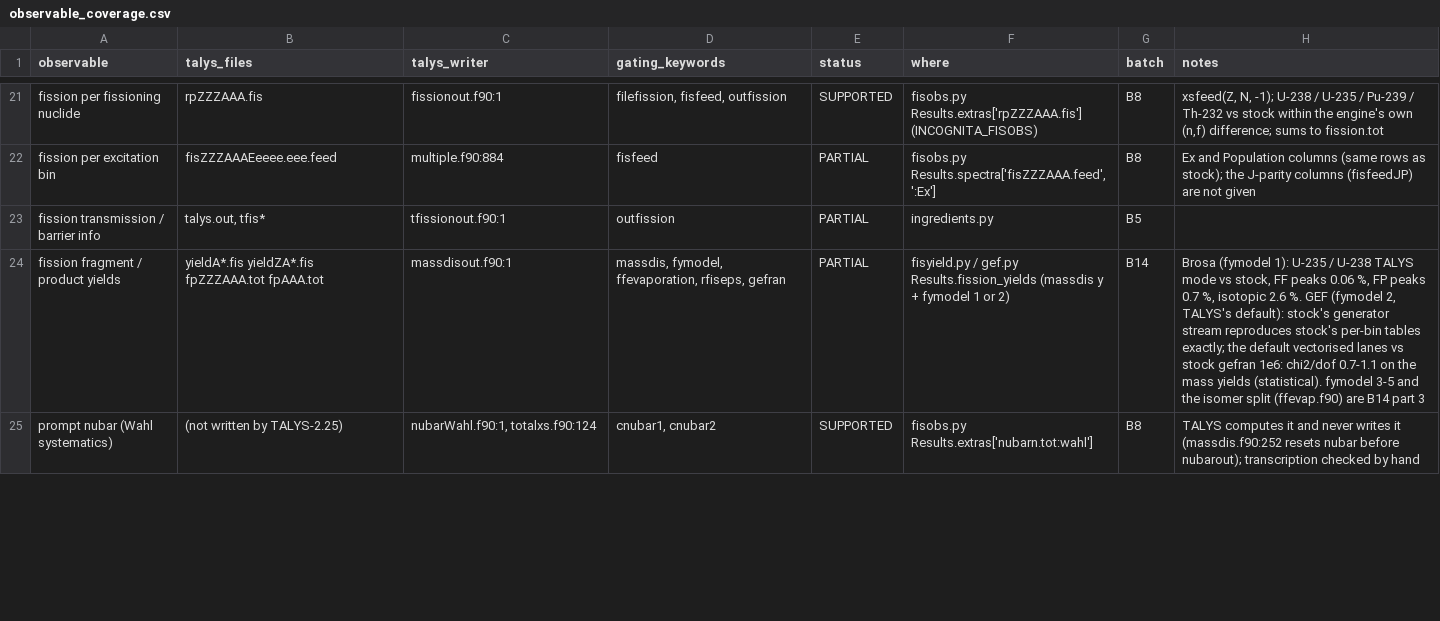
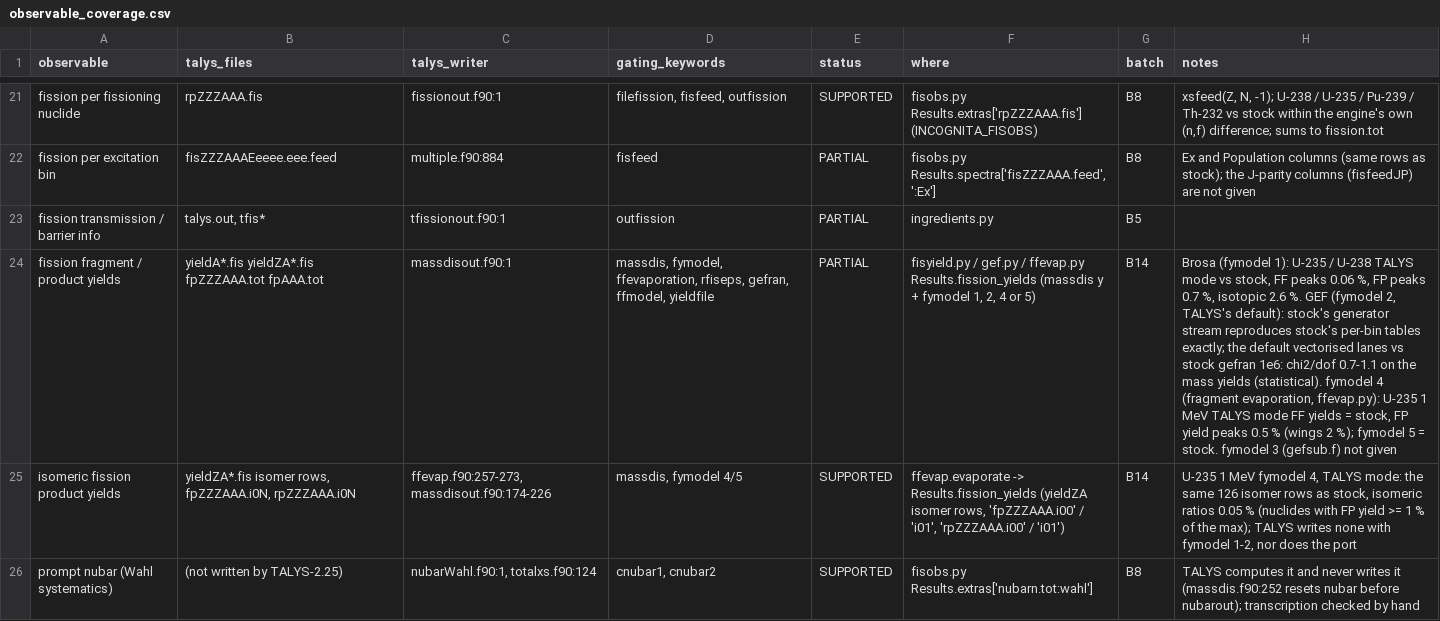
Before and after one commit to seth-michael-weaver/incognita, a CSV file: docs/hf/observable_coverage.csv, drawn as a sheet; only a part is shown, gaps mark what is left out; the diff covers the shown part only; the diff names each change by its address in the sheet, - before the commit and + after, or states it on an @@ line.

```diff
--- a/docs/hf/observable_coverage.csv
+++ b/docs/hf/observable_coverage.csv
-D24 (gating_keywords): …ffevaporation, rfiseps, gefran
+D24 (gating_keywords): …ffevaporation, rfiseps, gefran, ffmodel, yieldfile
-F24 (where): …/ gef.py Results.fission_yields (massdis y + fymodel 1 or 2)
+F24 (where): …/ gef.py / ffevap.py Results.fission_yields (massdis y + fymodel 1, 2, 4 or 5)
-H24 (notes): …(statistical). fymodel 3-5 and the isomer split (ffevap.f90) are B14 part 3
+H24 (notes): …(statistical). fymodel 4 (fragment evaporation, ffevap.py): U-235 1 MeV TALYS mode FF yields = stock, FP yield peaks 0.5 % (wings 2 %); fymodel 5 = stock. fymodel 3 (gefsub.f) not given
+row 25: isomeric fission product yields | yieldZA*.fis isomer rows, fpZZZAAA.i0N, rpZZZAAA.i0N | ffevap.f90:257-273, massdisout.f90:174-226 | massdis, fymodel 4/5 | SUPPORTED | ffevap.evaporate -> Results.fission_yields (yieldZA isomer rows, 'fpZZZAAA.i00' / 'i01', 'rpZZZAAA.i00' / 'i01') | B14 | U-235 1 MeV fymodel 4, TALYS mode: the same 126 isomer rows as stock, isomeric ratios 0.05 % (nuclides with FP yield >= 1 % of the max); TALYS writes none with fymodel 1-2, nor does the port
```
Also changed, not shown: 3 edited cells elsewhere in this file, docs/hf/keyword_coverage.csv, 12 other files.
